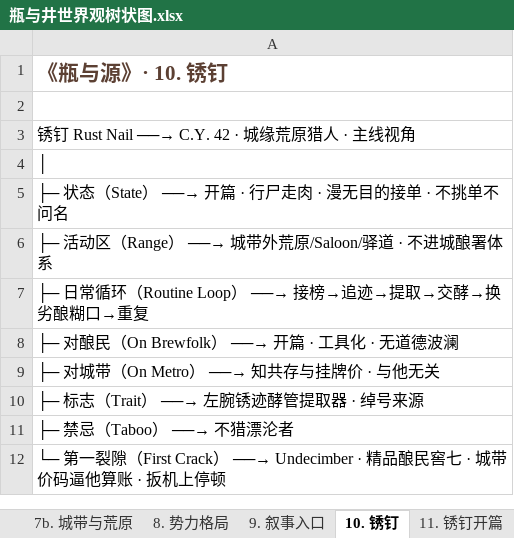
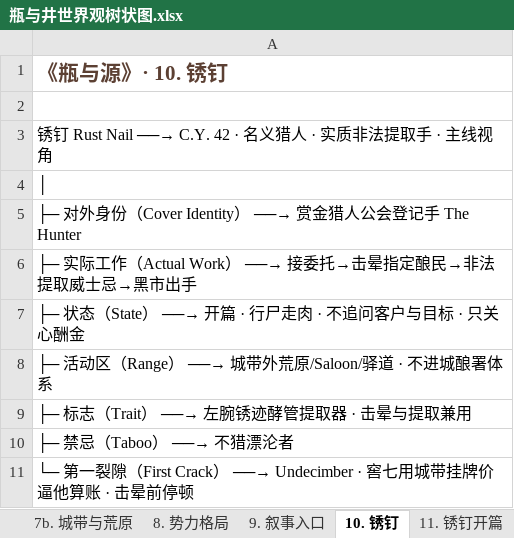
Before and after one commit to chalo0518-ctrl/CLADOS_POE2_BDG-UILDING, an Excel workbook: 瓶与井世界观树状图.xlsx, sheet 10. 锈钉, drawn as a sheet; values as stored, in another font and other column widths than the file's, no borders; removed rows and columns are numbered as before the commit, all else as after; the diff names each change by its address in the sheet, - before the commit and + after, or states it on an @@ line.

```diff
--- a/瓶与井世界观树状图.xlsx (sheet 10. 锈钉)
+++ b/瓶与井世界观树状图.xlsx (sheet 10. 锈钉)
-A3: 锈钉 Rust Nail ──→ C.Y. 42 · 城缘荒原猎人 · 主线视角
+A3: 锈钉 Rust Nail ──→ C.Y. 42 · 名义猎人 · 实质非法提取手 · 主线视角
-A5: ├─ 状态（State） ──→ 开篇 · 行尸走肉 · 漫无目的接单 · 不挑单不问名
+A5: ├─ 对外身份（Cover Identity） ──→ 赏金猎人公会登记手 The Hunter
+row 6: ├─ 实际工作（Actual Work） ──→ 接委托→击晕指定酿民→非法提取威士忌→黑市出手
+row 7: ├─ 状态（State） ──→ 开篇 · 行尸走肉 · 不追问客户与目标 · 只关心酬金
-A9: ├─ 日常循环（Routine Loop） ──→ 接榜→追迹→提取→交酵→换劣酿糊口→重复
+A9: ├─ 标志（Trait） ──→ 左腕锈迹酵管提取器 · 击晕与提取兼用
-row 8: ├─ 对酿民（On Brewfolk） ──→ 开篇 · 工具化 · 无道德波澜
-row 9: ├─ 对城带（On Metro） ──→ 知共存与挂牌价 · 与他无关
-row 10: ├─ 标志（Trait） ──→ 左腕锈迹酵管提取器 · 绰号来源
-A11: …──→ Undecimber · 精品酿民窖七 · 城带价码逼他算账 · 扳机上停顿
+A11: …──→ Undecimber · 窖七用城带挂牌价逼他算账 · 击晕前停顿
```
Also changed, not shown: sheet 全部树状图, sheet 11. 锈钉开篇, sheet 6. 存在体谱系, sheet 总览, sheet 8. 势力格局, sheet 7b. 城带与荒原, 4 more sheets, Coiling_Bolts_Blood_Mage_BD指南.xlsx, Grim_Pillars_Oracle_BD指南.xlsx, 13 other files.
